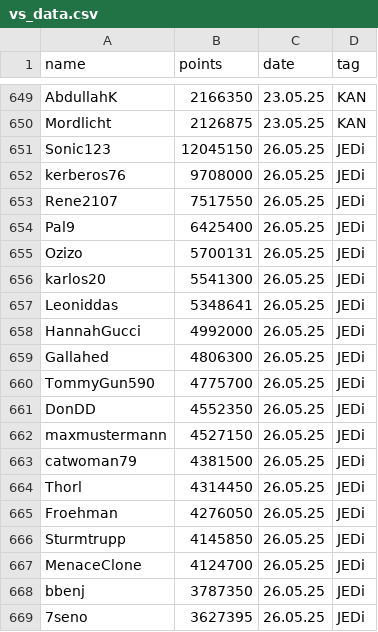
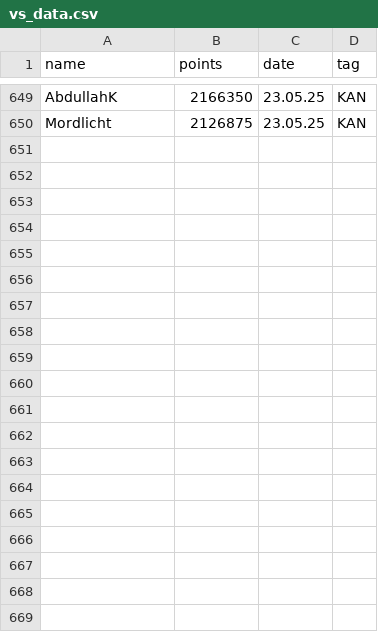
Before and after one commit to Stepanekmi/vs-data-store, a CSV file: data/vs_data.csv, drawn as a sheet; only a part is shown, gaps mark what is left out; the diff covers the shown part only.

Commit message:
Removed VS entries on 26.05.25

```diff
--- a/data/vs_data.csv
+++ b/data/vs_data.csv
@@ -650,20 +650 @@ AbdullahK,2166350,23.05.25,KAN
 Mordlicht,2126875,23.05.25,KAN
-Sonic123,12045150,26.05.25,JEDi
-kerberos76,9708000,26.05.25,JEDi
-Rene2107,7517550,26.05.25,JEDi
-Pal9,6425400,26.05.25,JEDi
-Ozizo,5700131,26.05.25,JEDi
-karlos20,5541300,26.05.25,JEDi
-Leoniddas,5348641,26.05.25,JEDi
-HannahGucci,4992000,26.05.25,JEDi
-Gallahed,4806300,26.05.25,JEDi
-TommyGun590,4775700,26.05.25,JEDi
-DonDD,4552350,26.05.25,JEDi
-maxmustermann,4527150,26.05.25,JEDi
-catwoman79,4381500,26.05.25,JEDi
-Thorl,4314450,26.05.25,JEDi
-Froehman,4276050,26.05.25,JEDi
-Sturmtrupp,4145850,26.05.25,JEDi
-MenaceClone,4124700,26.05.25,JEDi
-bbenj,3787350,26.05.25,JEDi
-7seno,3627395,26.05.25,JEDi
```
Also changed, not shown: 30 removed rows elsewhere in this file.
